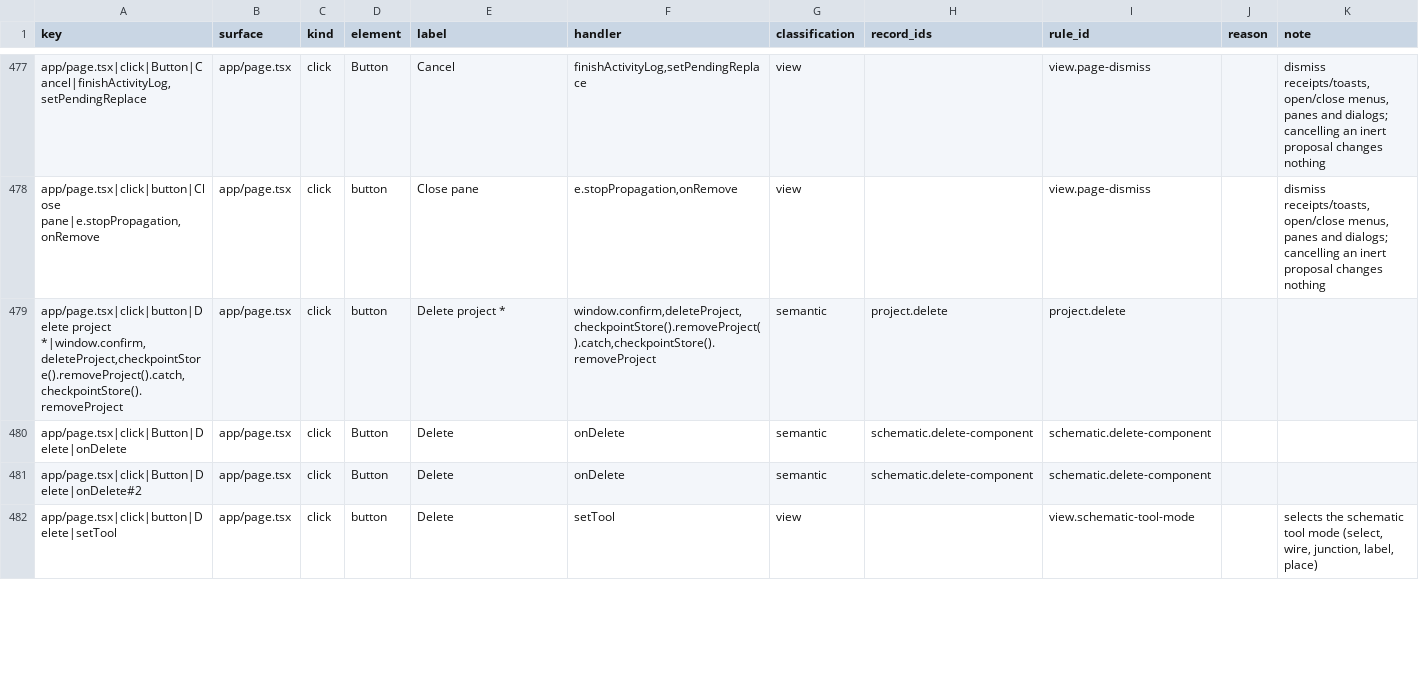
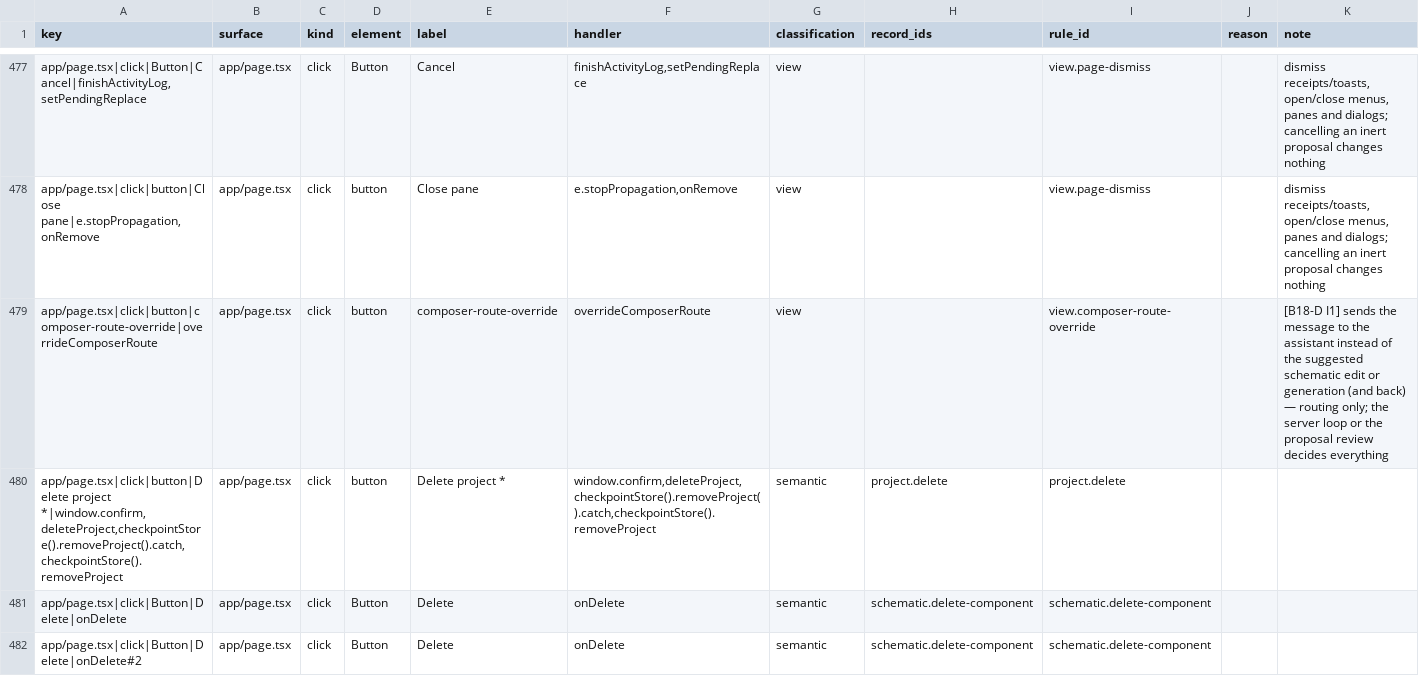
Before and after one commit to dantdani/sirkit-edit, a CSV file: artifacts/ai-control-plane-b17/ui-control-inventory.csv, drawn as a sheet; only a part is shown, gaps mark what is left out; the shorter side is filled out with more unchanged rows; the diff covers the shown part only; the diff names each change by its address in the sheet, - before the commit and + after, or states it on an @@ line.

Commit message:
B18-D (1/12): composer routing
- A PCB change phrased as an edit ("Add silkscreen text REV B at 10,
  10") now reaches the assistant instead of the schematic editor;
  schematic edits, generation and the empty project's design prompt
  route as before.
- The composer shows where Enter will send the message before it is
  sent, and the user can send a suggested edit to the assistant
  instead. A release or order word shows that the assistant never
  does those.
- routeComposerMessage is a pure module with its own tests; the
  browser proof drops its "Please" workaround and checks the route.

```diff
--- a/artifacts/ai-control-plane-b17/ui-control-inventory.csv
+++ b/artifacts/ai-control-plane-b17/ui-control-inventory.csv
+row 479: app/page.tsx|click|button|composer-route-override|overrideComposerRoute | app/page.tsx | click | button | composer-route-override | overrideComposerRoute | view |  | view.composer-route-override |  | [B18-D I1] sends the message to the assistant instead of the suggested schematic edit or generation (and back) — routing only; the server loop or the proposal review decides everything
```
Also changed, not shown: 4 edited cells elsewhere in this file, 15 other files.
